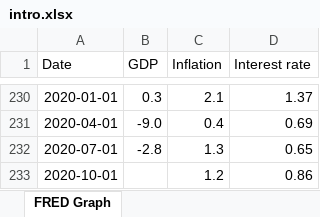
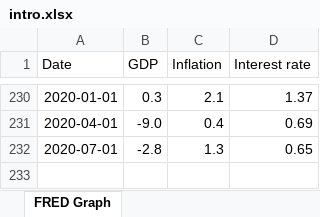
Before and after one commit to shihanxie/Econ475, an Excel workbook: data/intro.xlsx, sheet FRED Graph, drawn as a sheet; only a part is shown, gaps mark what is left out; values as stored, in another font and other column widths than the file's, no borders; the diff names each change by its address in the sheet, - before the commit and + after, or states it on an @@ line.

Commit message:
Add files via upload

```diff
--- a/data/intro.xlsx (sheet FRED Graph)
+++ b/data/intro.xlsx (sheet FRED Graph)
-row 233: 2020-10-01 |  | 1.2 | 0.86
```
